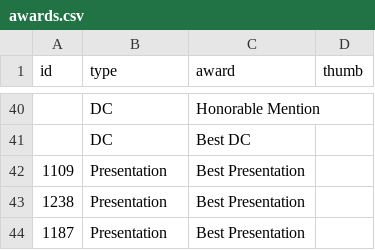
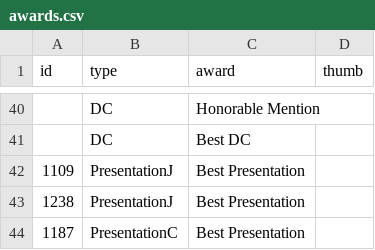
Before and after one commit to ieeevr/2024-test, a CSV file: _data/awards.csv, drawn as a sheet; only a part is shown, gaps mark what is left out; the diff names each change by its address in the sheet, - before the commit and + after, or states it on an @@ line.

Commit message:
fix bug of awards

```diff
--- a/_data/awards.csv
+++ b/_data/awards.csv
-B42:B43 (type): Presentation
+B42:B43 (type): PresentationJ
-B44 (type): Presentation
+B44 (type): PresentationC
```
Also changed, not shown: 1 other file.
